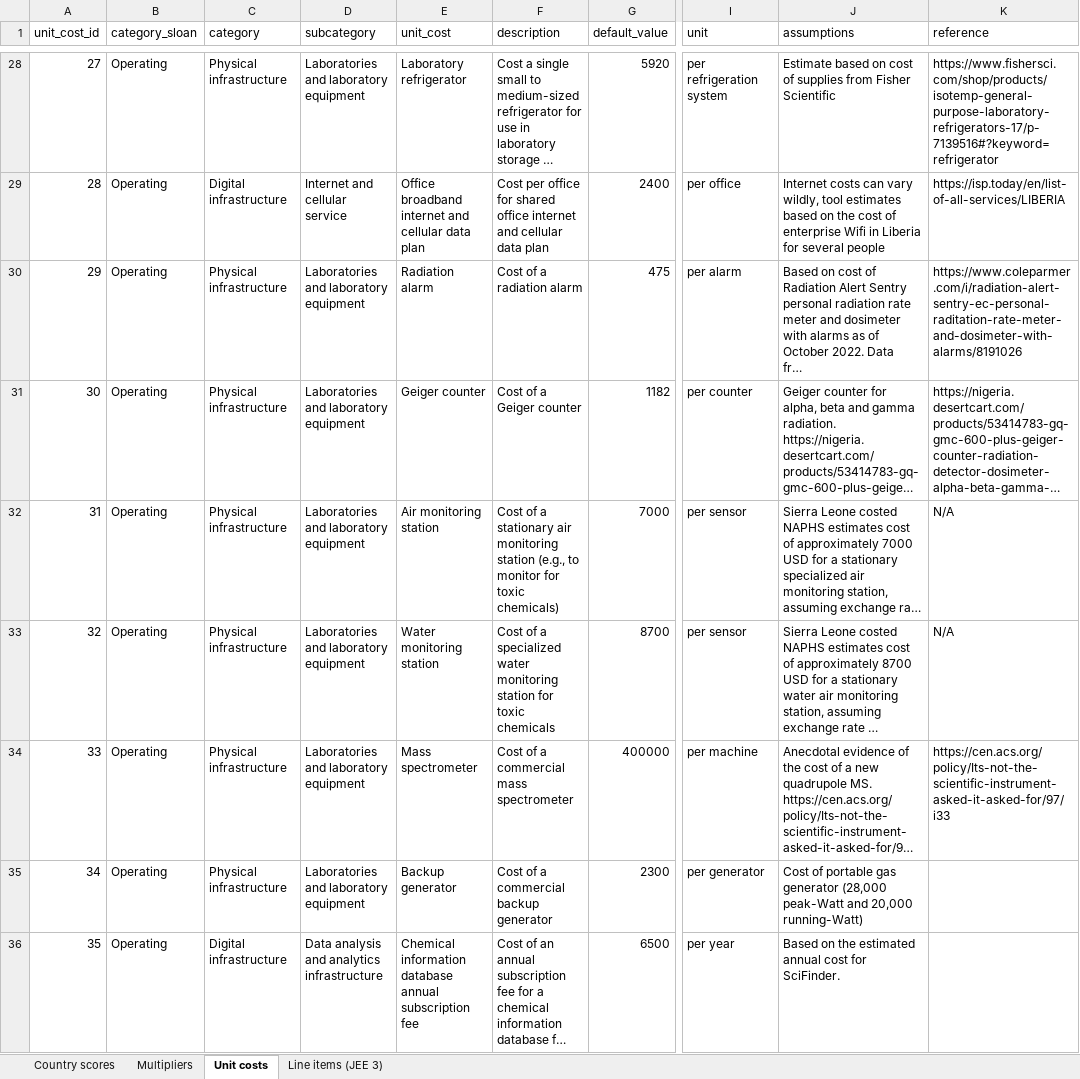
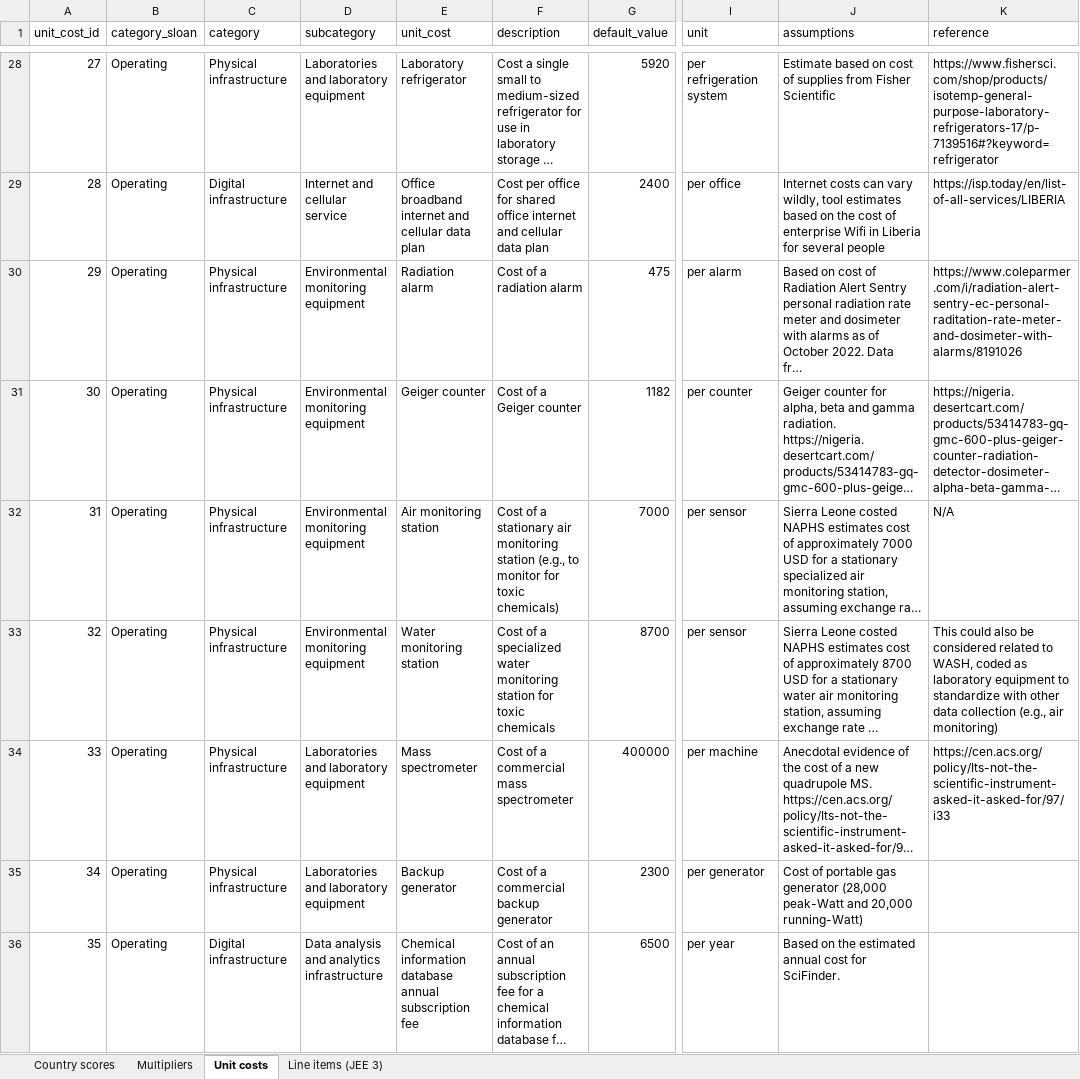
Before and after one commit to cghss/IHR-costing, an Excel workbook: calculator-tool/jee3_costing_worksheet.xlsx, sheet Unit costs, drawn as a sheet; only a part is shown, gaps mark what is left out; long unchanged cells end in …; values as stored, in another font and other column widths than the file's, no borders; the diff covers the shown part only; the diff names each change by its address in the sheet, - before the commit and + after, or states it on an @@ line.

Commit message:
update cost categories and associated documentation

```diff
--- a/calculator-tool/jee3_costing_worksheet.xlsx (sheet Unit costs)
+++ b/calculator-tool/jee3_costing_worksheet.xlsx (sheet Unit costs)
-D30:D33 (subcategory): Laboratories and laboratory equipment
+D30:D33 (subcategory): Environmental monitoring equipment
-K33 (reference): N/A
+K33 (reference): This could also be considered related to WASH, coded as laboratory equipment to standardize with other data collection (e.g., air monitoring)
```
Also changed, not shown: 54 edited cells elsewhere in this sheet, sheet Line items (JEE 3), sheet Country scores, 1 other file.
